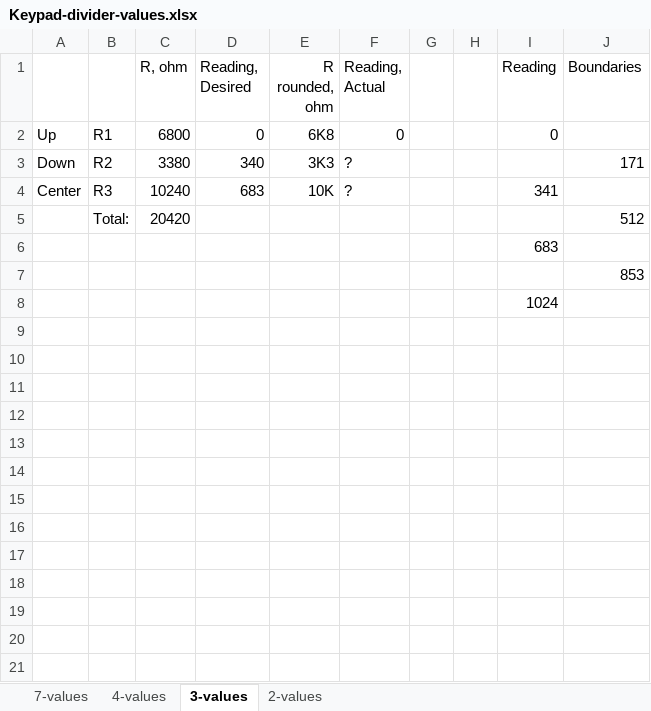
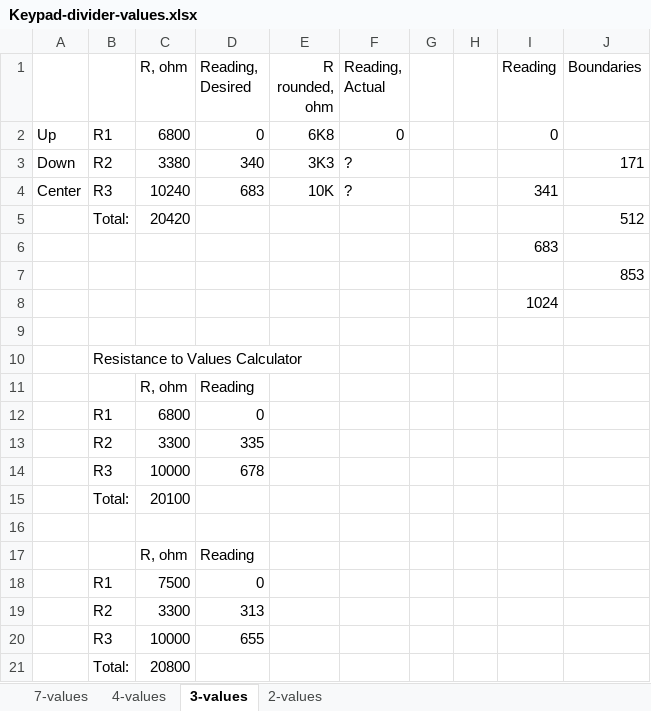
Before and after one commit to asokolsky/Panner, an Excel workbook: doc/Keypad-divider-values.xlsx, sheet 3-values, drawn as a sheet; values as stored, in another font and other column widths than the file's, no borders; the diff names each change by its address in the sheet, - before the commit and + after, or states it on an @@ line.

Commit message:
Resistance-to-reading calculator

```diff
--- a/doc/Keypad-divider-values.xlsx (sheet 3-values)
+++ b/doc/Keypad-divider-values.xlsx (sheet 3-values)
+row 9: (empty)
+row 10:  | Resistance to Values Calculator
+row 11:  |  | R, ohm | Reading
+row 12:  | R1 | 6800 | 0
+row 13:  | R2 | 3300 | 335
+row 14:  | R3 | 10000 | 678
+row 15:  | Total: | 20100
+row 16: (empty)
+row 17:  |  | R, ohm | Reading
+row 18:  | R1 | 7500 | 0
+row 19:  | R2 | 3300 | 313
+row 20:  | R3 | 10000 | 655
+row 21:  | Total: | 20800
```
Also changed, not shown: sheet 4-values.
